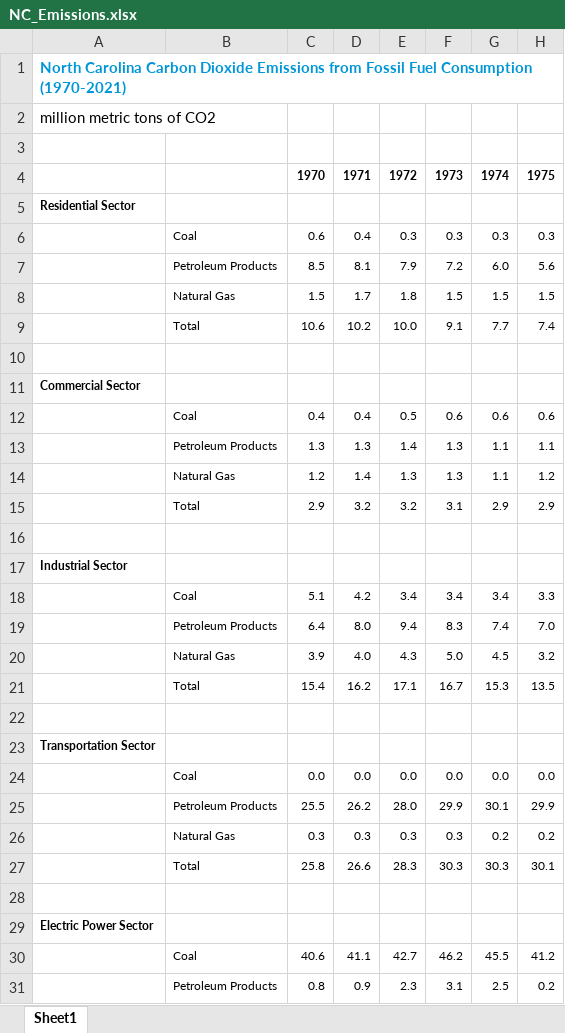
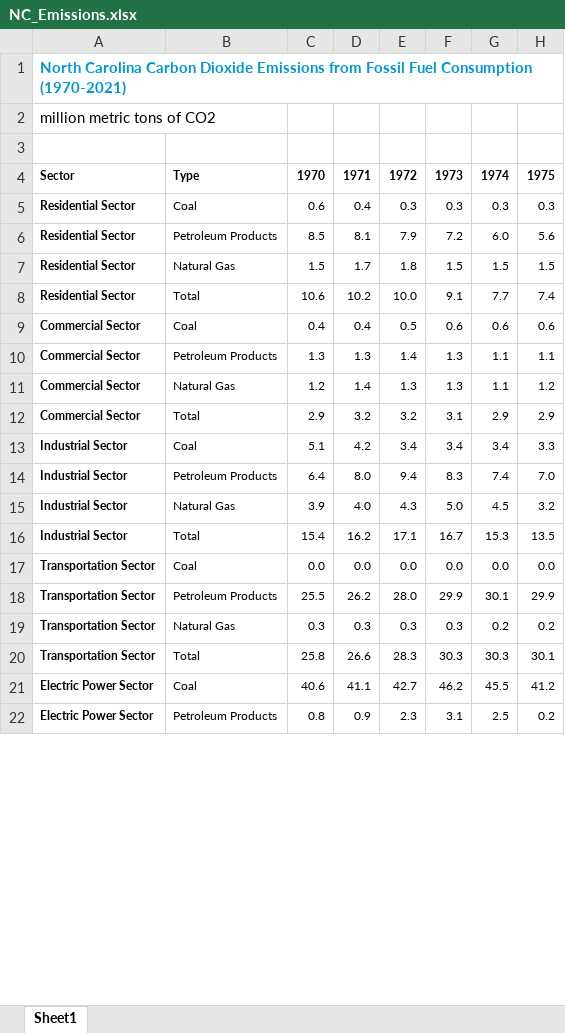
Before and after one commit to yangeline/YangMartinezAlvarezPang, an Excel workbook: Data/Raw Data/NC_Emissions.xlsx, sheet Sheet1, drawn as a sheet; only a part is shown; values as stored, in another font and other column widths than the file's, no borders; removed rows and columns are numbered as before the commit, all else as after; rows hold the shown columns only; the diff covers the shown part only; the diff names each change by its address in the sheet, - before the commit and + after, or states it on an @@ line.

Commit message:
Graphing Emission by GDP - State

```diff
--- a/Data/Raw Data/NC_Emissions.xlsx (sheet Sheet1)
+++ b/Data/Raw Data/NC_Emissions.xlsx (sheet Sheet1)
-A4: (empty)
+A4: Sector
-B4: (empty)
+B4: Type
-row 5: Residential Sector
-A5:A8: (empty)
+A5:A8: Residential Sector
-row 10: (empty)
-row 11: Commercial Sector
-A9:A12: (empty)
+A9:A12: Commercial Sector
-row 16: (empty)
-row 17: Industrial Sector
-A13:A16: (empty)
+A13:A16: Industrial Sector
-row 22: (empty)
-row 23: Transportation Sector
-A17:A20: (empty)
+A17:A20: Transportation Sector
-row 28: (empty)
-row 29: Electric Power Sector
-A21:A22: (empty)
+A21:A22: Electric Power Sector
```
Also changed, not shown: 1 added row, 4 removed rows and 5 edited cells elsewhere in this sheet, 7 other files.
